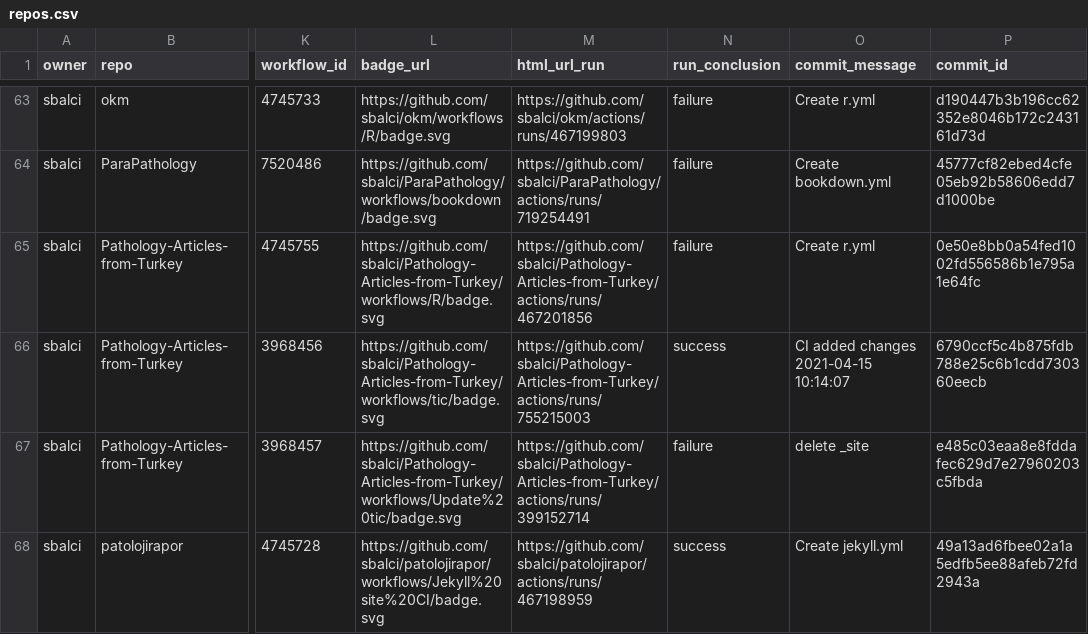
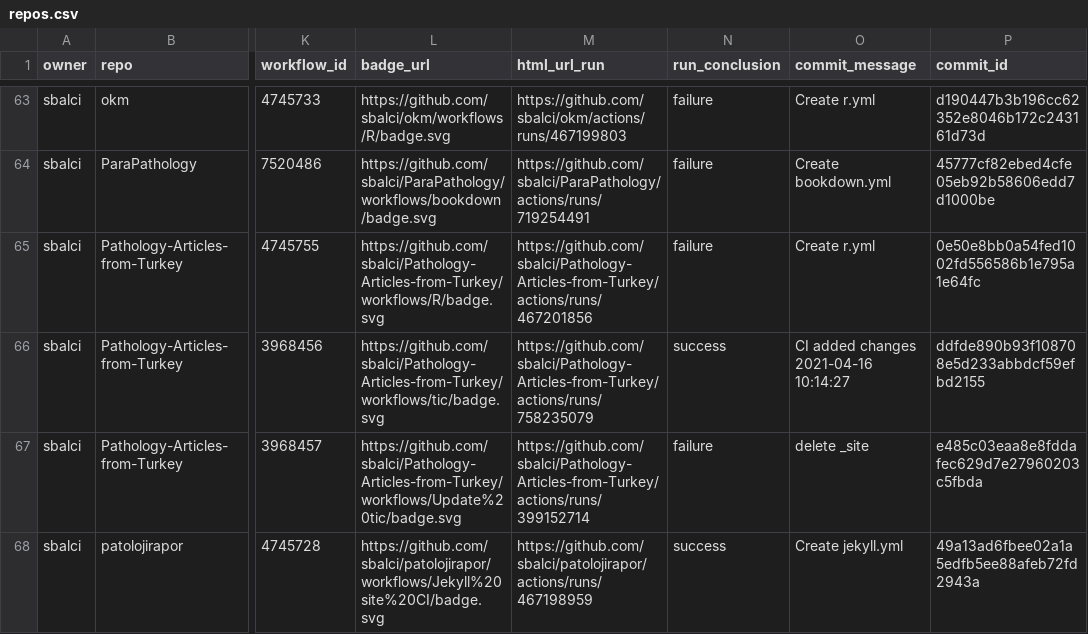
Before and after one commit to sbalci/status, a CSV file: repos.csv, drawn as a sheet; only a part is shown, gaps mark what is left out; the diff names each change by its address in the sheet, - before the commit and + after, or states it on an @@ line.

```diff
--- a/repos.csv
+++ b/repos.csv
-M66 (html_url_run): https://github.com/sbalci/Pathology-Articles-from-Turkey/actions/runs/755215003
+M66 (html_url_run): https://github.com/sbalci/Pathology-Articles-from-Turkey/actions/runs/758235079
-O66 (commit_message): CI added changes 2021-04-15 10:14:07
+O66 (commit_message): CI added changes 2021-04-16 10:14:27
-P66 (commit_id): 6790ccf5c4b875fdb788e25c6b1cdd730360eecb
+P66 (commit_id): ddfde890b93f108708e5d233abbdcf59efbd2155
```
Also changed, not shown: 1 other file.
